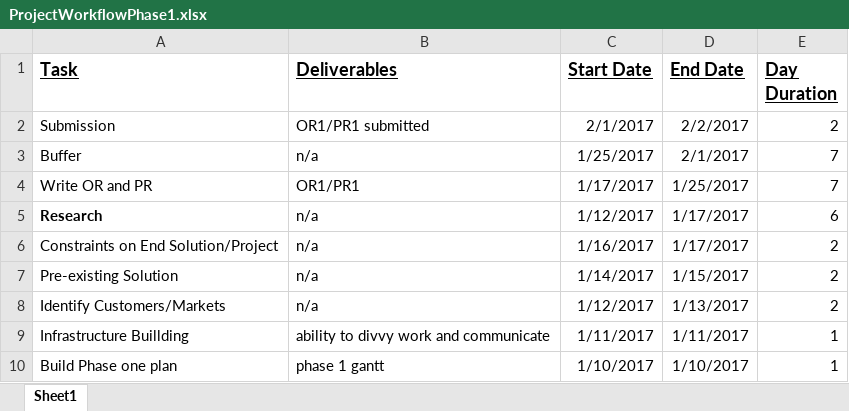
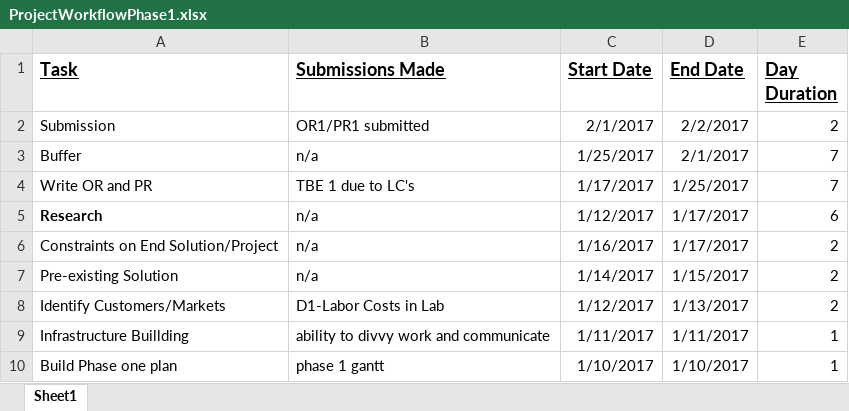
Before and after one commit to schwarb/ME-263, an Excel workbook: ProjectWorkflowPhase1.xlsx, sheet Sheet1, drawn as a sheet; values as stored, in another font and other column widths than the file's, no borders; the diff names each change by its address in the sheet, - before the commit and + after, or states it on an @@ line.

Commit message:
Updated Data

```diff
--- a/ProjectWorkflowPhase1.xlsx (sheet Sheet1)
+++ b/ProjectWorkflowPhase1.xlsx (sheet Sheet1)
-B1: Deliverables
+B1: Submissions Made
-B4 (Submissions Made): OR1/PR1
+B4 (Submissions Made): TBE 1 due to LC's
-B8 (Submissions Made): n/a
+B8 (Submissions Made): D1-Labor Costs in Lab
```
